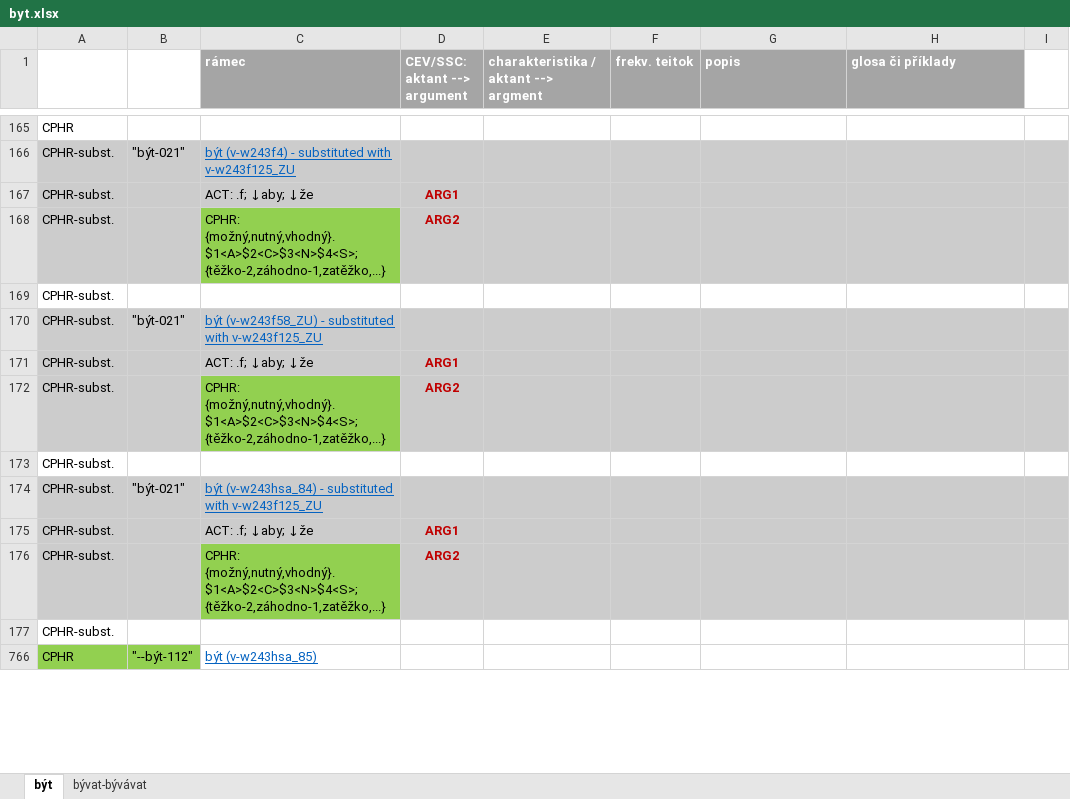
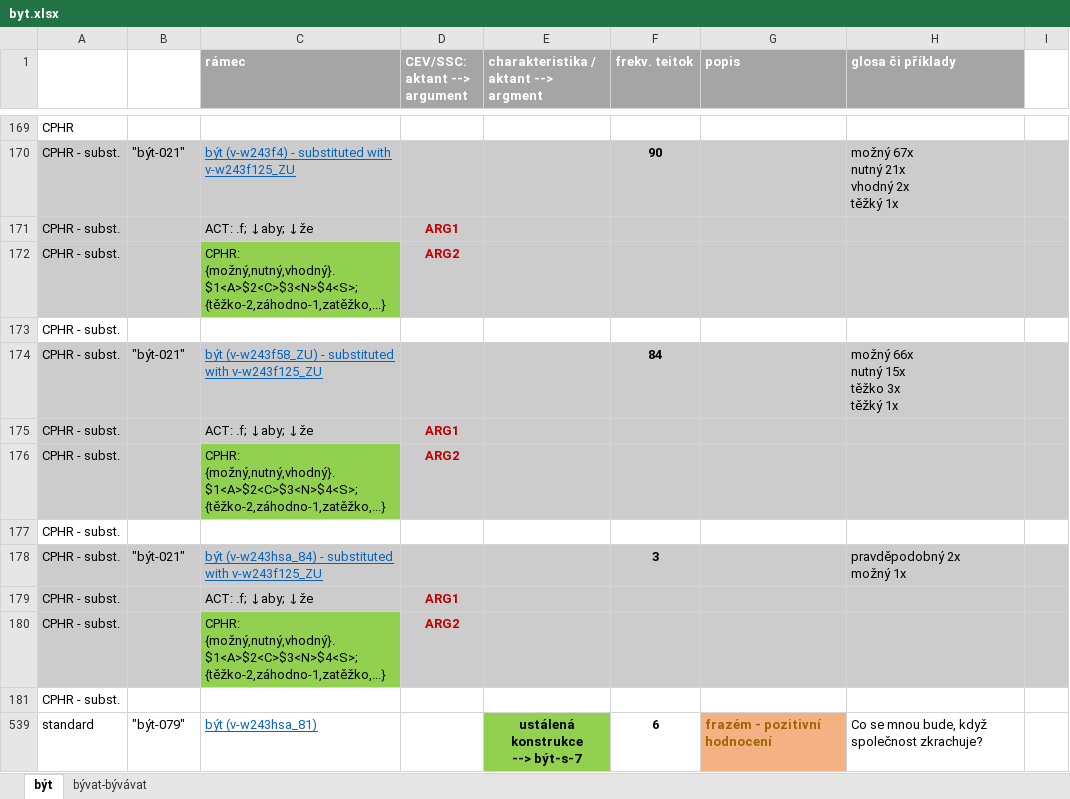
Before and after one commit to ufal/UMR, an Excel workbook: tecto2umr/byt.xlsx, sheet být, drawn as a sheet; only a part is shown, gaps mark what is left out; values as stored, in another font and other column widths than the file's, no borders; removed rows and columns are numbered as before the commit, all else as after; ↵ is a line break in a cell; the diff covers the shown part only; the diff names each change by its address in the sheet, - before the commit and + after, or states it on an @@ line.

Commit message:
být, bývat ... valency frames mapping (CPHR)

```diff
--- a/tecto2umr/byt.xlsx (sheet být)
+++ b/tecto2umr/byt.xlsx (sheet být)
-A170:A181: CPHR-subst.
+A170:A181: CPHR - subst.
-F170 (frekv. teitok): (empty)
+F170 (frekv. teitok): 90
-H170 (glosa či příklady): (empty)
+H170 (glosa či příklady): možný 67x ↵ nutný 21x ↵ vhodný 2x ↵ těžký 1x
-F174 (frekv. teitok): (empty)
+F174 (frekv. teitok): 84
-H174 (glosa či příklady): (empty)
+H174 (glosa či příklady): možný 66x ↵ nutný 15x ↵ těžko 3x ↵ těžký 1x
-F178 (frekv. teitok): (empty)
+F178 (frekv. teitok): 3
-H178 (glosa či příklady): (empty)
+H178 (glosa či příklady): pravděpodobný 2x ↵ možný 1x
-row 766: CPHR | "--být-112" | být (v-w243hsa_85)
@@ row 539 unhidden: standard | "být-079" | být (v-w243hsa_81) |  | ustálená konstrukce ↵ --> být-s-7 | 6 | frazém - pozitivní hodnocení | Co se mnou bude, když společnost zkrachuje? @@
```
Also changed, not shown: 91 added rows, 3 removed rows, 123 hidden or unhidden rows, 20 edited cells and cell formats elsewhere in this sheet, sheet bývat-bývávat, hidden cells.
